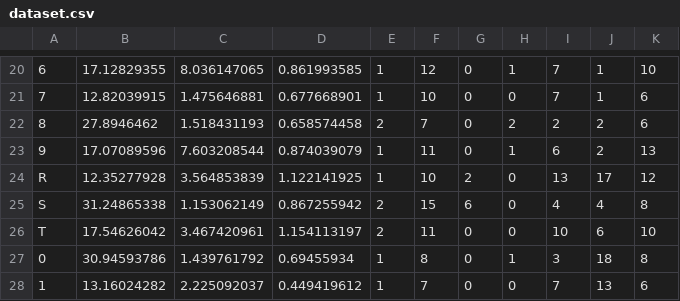
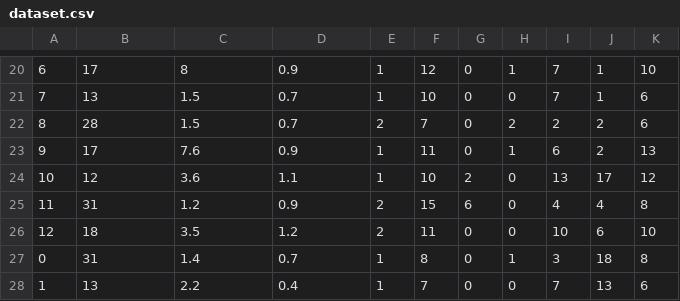
Before and after one commit to CiprianFlorin-Ifrim/uno_recognition_computervision, a CSV file: dataset.csv, drawn as a sheet; only a part is shown, gaps mark what is left out; the diff covers the shown part only; the diff names each change by its address in the sheet, - before the commit and + after, or states it on an @@ line.

```diff
--- a/dataset.csv
+++ b/dataset.csv
-B20: 17.12829355
+B20: 17
-C20: 8.036147065
+C20: 8
-D20: 0.861993585
+D20: 0.9
-B21: 12.82039915
+B21: 13
-C21: 1.475646881
+C21: 1.5
-D21: 0.677668901
+D21: 0.7
-B22: 27.8946462
+B22: 28
-C22: 1.518431193
+C22: 1.5
-D22: 0.658574458
+D22: 0.7
-B23: 17.07089596
+B23: 17
-C23: 7.603208544
+C23: 7.6
-D23: 0.874039079
+D23: 0.9
-A24: R
+A24: 10
-B24: 12.35277928
+B24: 12
-C24: 3.564853839
+C24: 3.6
-D24: 1.122141925
+D24: 1.1
-A25: S
+A25: 11
-B25: 31.24865338
+B25: 31
-C25: 1.153062149
+C25: 1.2
-D25: 0.867255942
+D25: 0.9
-A26: T
+A26: 12
-B26: 17.54626042
+B26: 18
-C26: 3.467420961
+C26: 3.5
-D26: 1.154113197
+D26: 1.2
-B27: 30.94593786
+B27: 31
-C27: 1.439761792
+C27: 1.4
-D27: 0.69455934
+D27: 0.7
-B28: 13.16024282
+B28: 13
-C28: 2.225092037
+C28: 2.2
-D28: 0.449419612
+D28: 0.4
```
Also changed, not shown: 138 edited cells elsewhere in this file, 7 other files.
